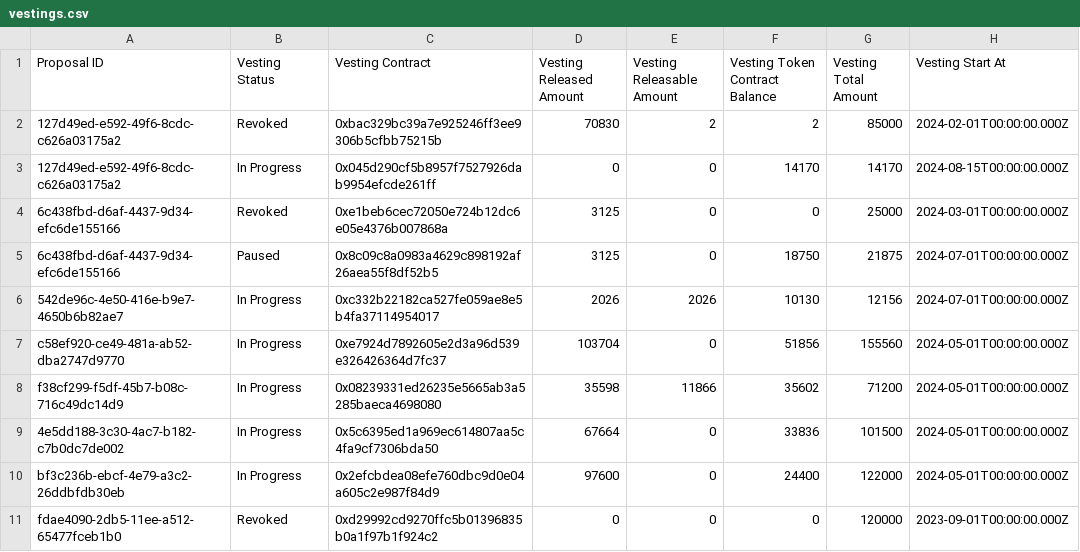
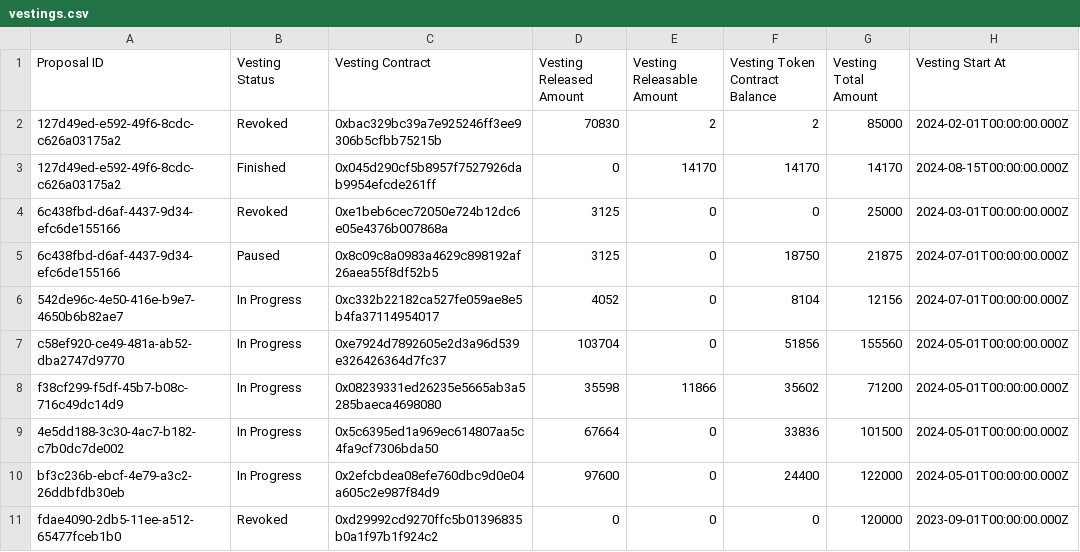
Before and after one commit to Decentraland-DAO/transparency, a CSV file: vestings.csv, drawn as a sheet; only a part is shown; the diff names each change by its address in the sheet, - before the commit and + after, or states it on an @@ line.

```diff
--- a/vestings.csv
+++ b/vestings.csv
-B3 (Vesting Status): In Progress
+B3 (Vesting Status): Finished
-E3 (Vesting Releasable Amount): 0
+E3 (Vesting Releasable Amount): 14170
-D6 (Vesting Released Amount): 2026
+D6 (Vesting Released Amount): 4052
-E6 (Vesting Releasable Amount): 2026
+E6 (Vesting Releasable Amount): 0
-F6 (Vesting Token Contract Balance): 10130
+F6 (Vesting Token Contract Balance): 8104
```
Also changed, not shown: balances.csv, members.csv, 13 other files.
